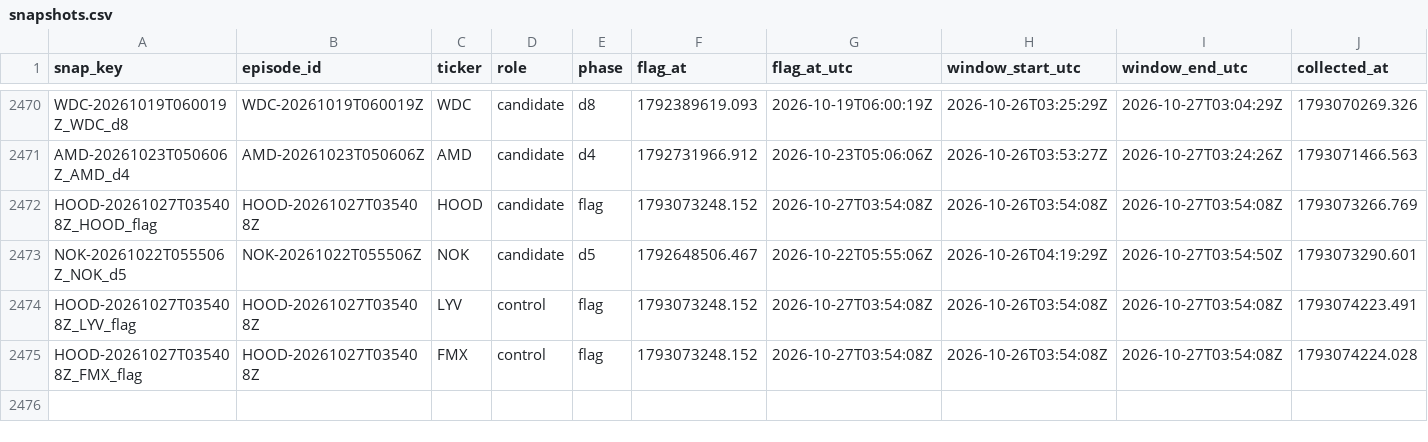
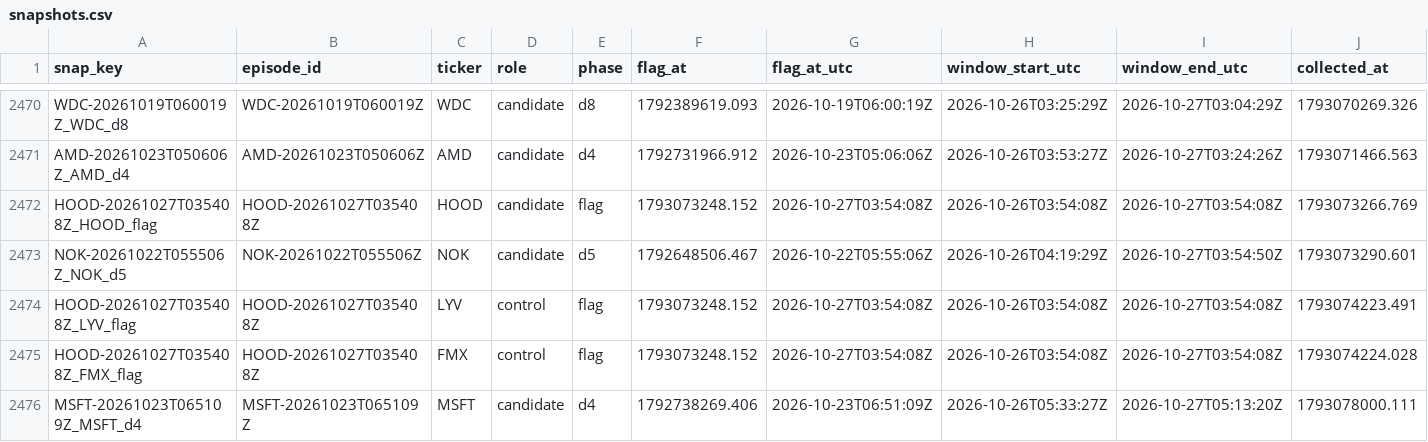
Before and after one commit to ShouvikRaj/pump-dump-detector, a CSV file: social/snapshots.csv, drawn as a sheet; only a part is shown, gaps mark what is left out; rows hold the shown columns only; the diff names each change by its address in the sheet, - before the commit and + after, or states it on an @@ line.

```diff
--- a/social/snapshots.csv
+++ b/social/snapshots.csv
+row 2476: MSFT-20261023T065109Z_MSFT_d4 | MSFT-20261023T065109Z | MSFT | candidate | d4 | 1792738269.406 | 2026-10-23T06:51:09Z | 2026-10-26T05:33:27Z | 2026-10-27T05:13:20Z | 1793078000.111
```
Also changed, not shown: 1 other file.
